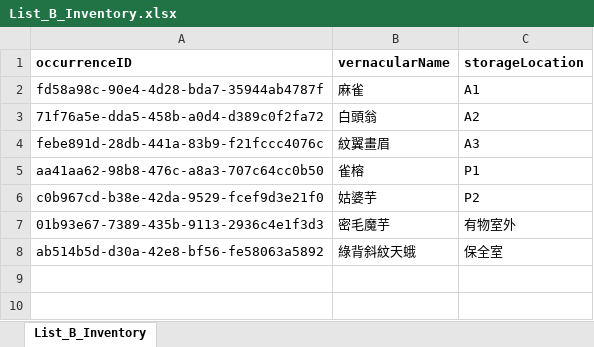
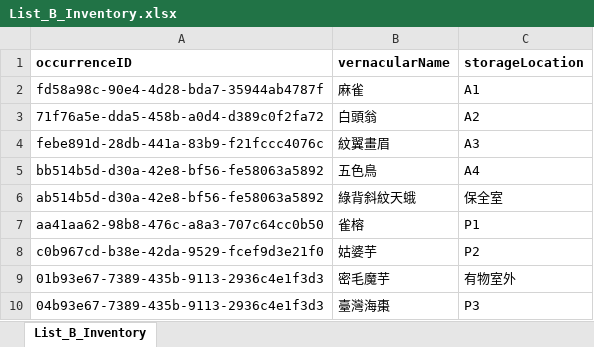
Before and after one commit to yuukumo/specimen-lookup-test, an Excel workbook: List_B_Inventory.xlsx, sheet List_B_Inventory, drawn as a sheet; values as stored, in another font and other column widths than the file's, no borders; the diff names each change by its address in the sheet, - before the commit and + after, or states it on an @@ line.

```diff
--- a/List_B_Inventory.xlsx (sheet List_B_Inventory)
+++ b/List_B_Inventory.xlsx (sheet List_B_Inventory)
+row 5: bb514b5d-d30a-42e8-bf56-fe58063a5892 | 五色鳥 | A4
@@ row 8 moved to row 6: ab514b5d-d30a-42e8-bf56-fe58063a5892 @@
+row 10: 04b93e67-7389-435b-9113-2936c4e1f3d3 | 臺灣海棗 | P3
```
Also changed, not shown: List_A_Relations.xlsx.
